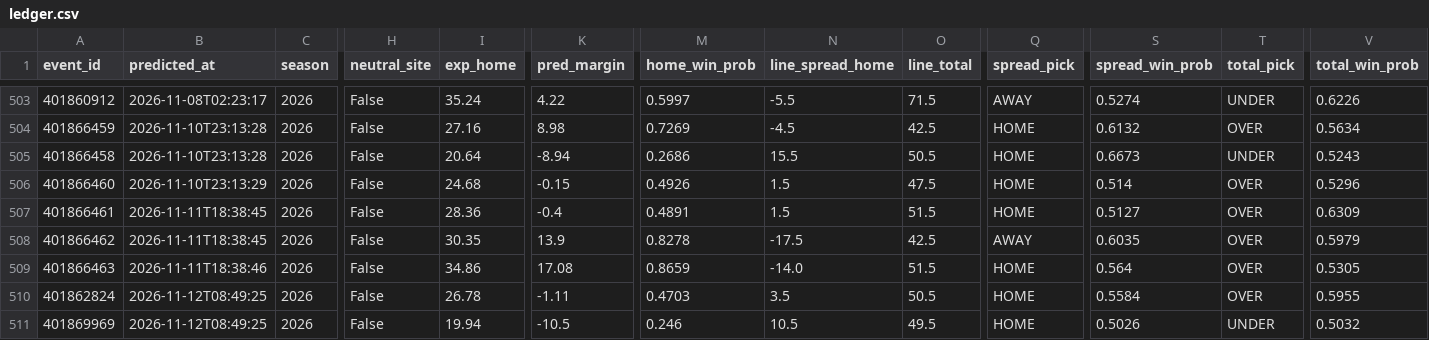
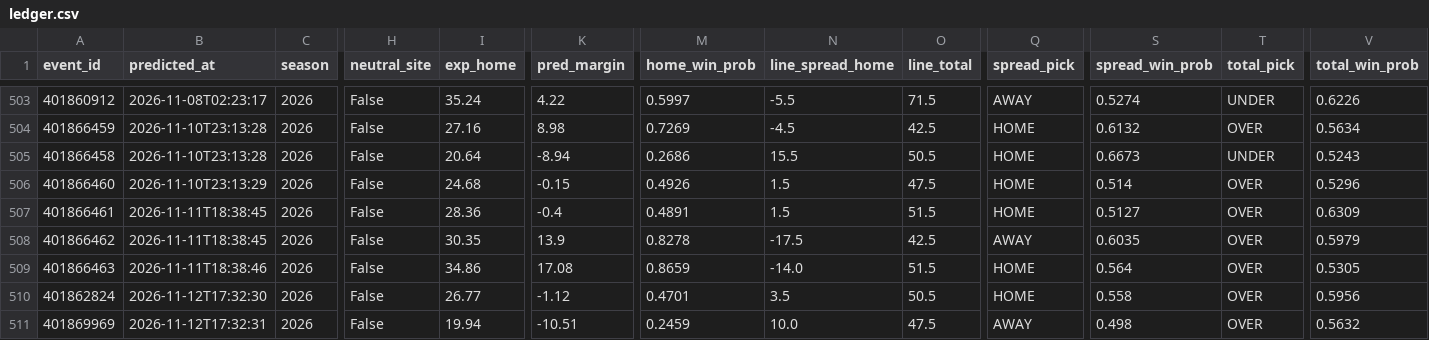
Before and after one commit to golfer1989/cfb-model, a CSV file: data/ledger.csv, drawn as a sheet; only a part is shown, gaps mark what is left out; the diff names each change by its address in the sheet, - before the commit and + after, or states it on an @@ line.

```diff
--- a/data/ledger.csv
+++ b/data/ledger.csv
-B510 (predicted_at): 2026-11-12T08:49:25
+B510 (predicted_at): 2026-11-12T17:32:30
-I510 (exp_home): 26.78
+I510 (exp_home): 26.77
-K510 (pred_margin): -1.11
+K510 (pred_margin): -1.12
-M510 (home_win_prob): 0.4703
+M510 (home_win_prob): 0.4701
-S510 (spread_win_prob): 0.5584
+S510 (spread_win_prob): 0.558
-V510 (total_win_prob): 0.5955
+V510 (total_win_prob): 0.5956
-B511 (predicted_at): 2026-11-12T08:49:25
+B511 (predicted_at): 2026-11-12T17:32:31
-K511 (pred_margin): -10.5
+K511 (pred_margin): -10.51
-M511 (home_win_prob): 0.246
+M511 (home_win_prob): 0.2459
-N511 (line_spread_home): 10.5
+N511 (line_spread_home): 10.0
-O511 (line_total): 49.5
+O511 (line_total): 47.5
-Q511 (spread_pick): HOME
+Q511 (spread_pick): AWAY
-S511 (spread_win_prob): 0.5026
+S511 (spread_win_prob): 0.498
-T511 (total_pick): UNDER
+T511 (total_pick): OVER
-V511 (total_win_prob): 0.5032
+V511 (total_win_prob): 0.5632
```
Also changed, not shown: data/backtest_preds.csv, data/real_games.csv, 10 other files.
